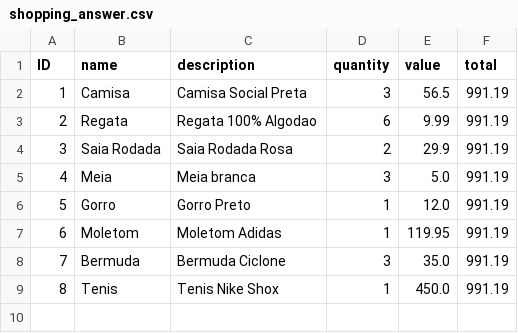
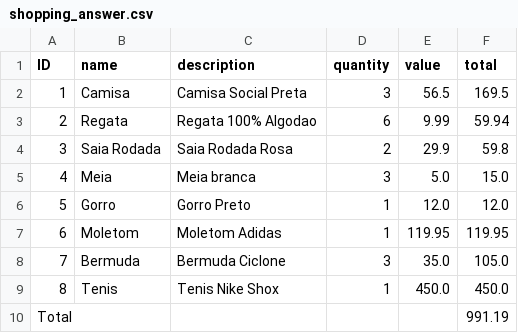
Before and after one commit to Fittipvldi/edi_labs, a CSV file: gerados/shopping_answer.csv, drawn as a sheet.

Commit message:
total

```diff
--- a/gerados/shopping_answer.csv
+++ b/gerados/shopping_answer.csv
@@ -1,9 +1,10 @@
 ID,name,description,quantity,value,total
-1,Camisa,Camisa Social Preta,3,56.5,991.19
-2,Regata,Regata 100% Algodao,6,9.99,991.19
-3,Saia Rodada,Saia Rodada Rosa,2,29.9,991.19
-4,Meia,Meia branca,3,5.0,991.19
-5,Gorro,Gorro Preto,1,12.0,991.19
-6,Moletom,Moletom Adidas,1,119.95,991.19
-7,Bermuda,Bermuda Ciclone,3,35.0,991.19
-8,Tenis,Tenis Nike Shox,1,450.0,991.19
+1,Camisa,Camisa Social Preta,3,56.5,169.5
+2,Regata,Regata 100% Algodao,6,9.99,59.94
+3,Saia Rodada,Saia Rodada Rosa,2,29.9,59.8
+4,Meia,Meia branca,3,5.0,15.0
+5,Gorro,Gorro Preto,1,12.0,12.0
+6,Moletom,Moletom Adidas,1,119.95,119.95
+7,Bermuda,Bermuda Ciclone,3,35.0,105.0
+8,Tenis,Tenis Nike Shox,1,450.0,450.0
+Total,    ,    ,    ,    ,991.19
```
Also changed, not shown: 3 other files.
